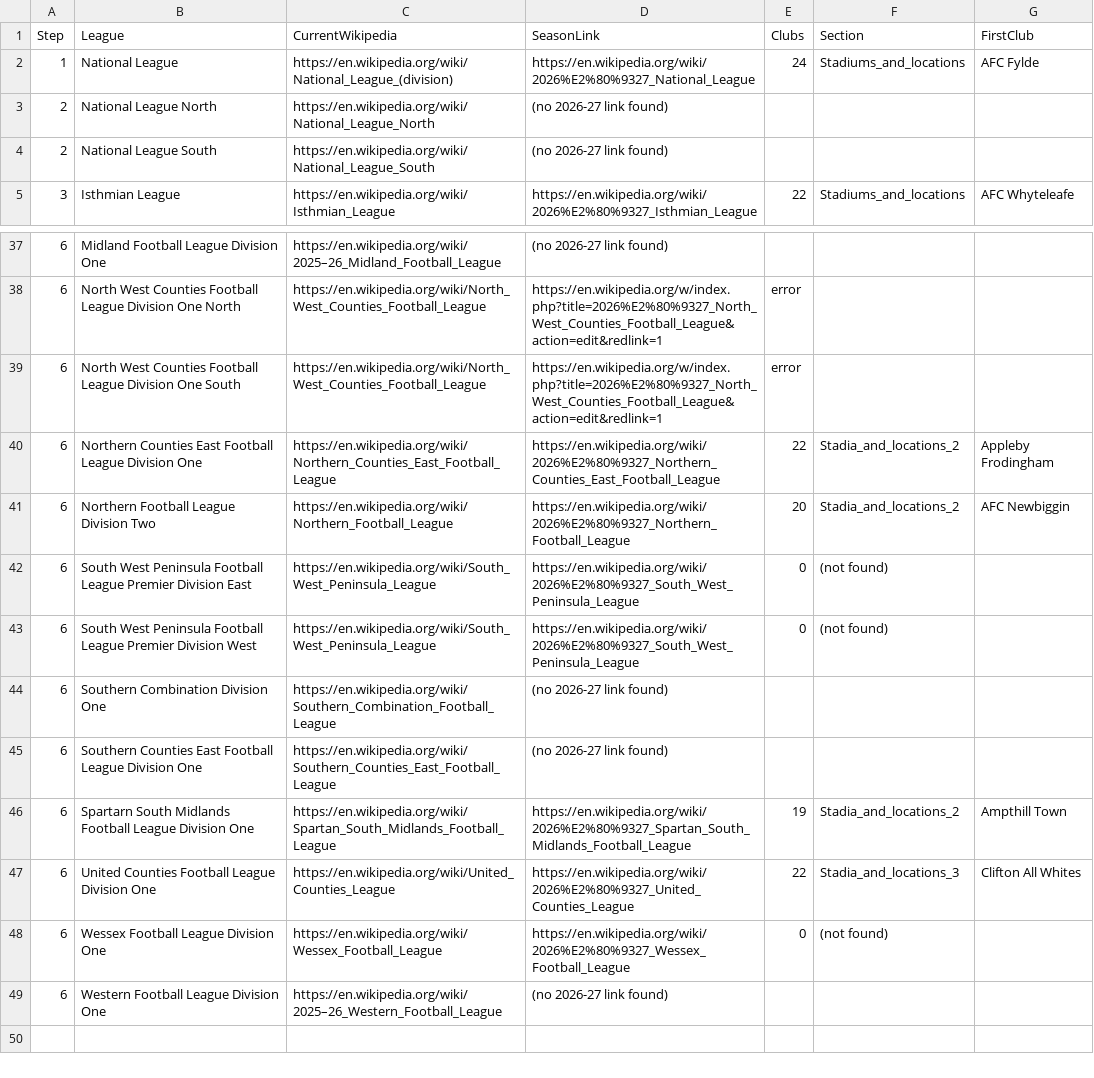
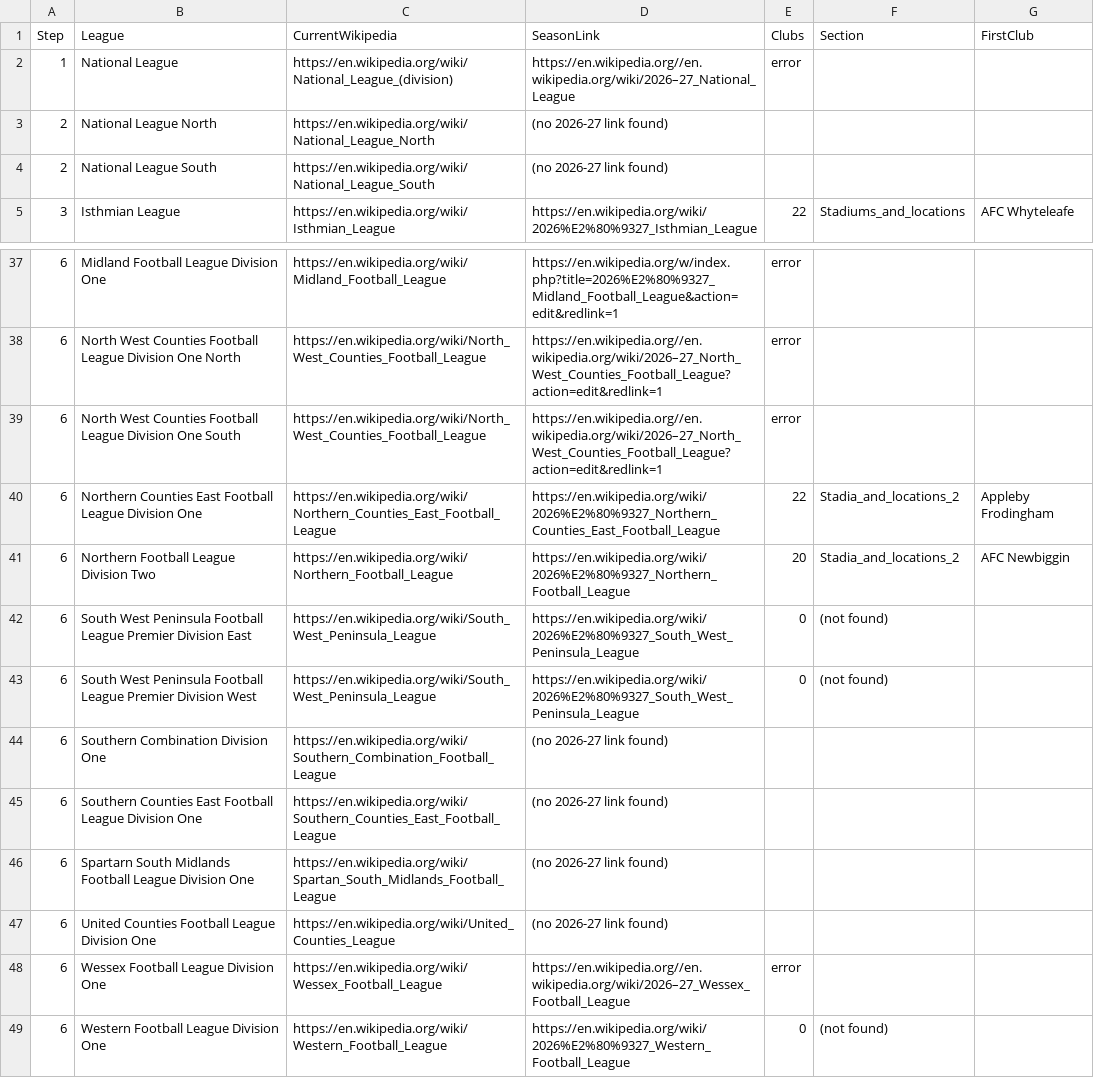
Before and after one commit to k31tha/nls-mcp, a CSV file: pyramid-wikipedia.csv, drawn as a sheet; only a part is shown, gaps mark what is left out; the diff covers the shown part only.

```diff
--- a/pyramid-wikipedia.csv
+++ b/pyramid-wikipedia.csv
@@ -1,3 +1,3 @@
 Step,League,CurrentWikipedia,SeasonLink,Clubs,Section,FirstClub
-1,National League,https://en.wikipedia.org/wiki/National_League_(division),https://en.wikipedia.org/wiki/2026%E2%80%9327_National_League,24,Stadiums_and_locations,AFC Fylde
+1,National League,https://en.wikipedia.org/wiki/National_League_(division),https://en.wikipedia.org//en.wikipedia.org/wiki/2026–27_National_League,error,,
 2,National League North,https://en.wikipedia.org/wiki/National_League_North,(no 2026-27 link found),,,
@@ -37,4 +37,4 @@ Step,League,CurrentWikipedia,SeasonLink,Clubs,Section,FirstClub
-6,Midland Football League Division One,https://en.wikipedia.org/wiki/2025–26_Midland_Football_League,(no 2026-27 link found),,,
-6,North West Counties Football League Division One North,https://en.wikipedia.org/wiki/North_West_Counties_Football_League,https://en.wikipedia.org/w/index.php?title=2026%E2%80%9327_North_West_Counties_Football_League&action=edit&redlink=1,error,,
-6,North West Counties Football League Division One South,https://en.wikipedia.org/wiki/North_West_Counties_Football_League,https://en.wikipedia.org/w/index.php?title=2026%E2%80%9327_North_West_Counties_Football_League&action=edit&redlink=1,error,,
+6,Midland Football League Division One,https://en.wikipedia.org/wiki/Midland_Football_League,https://en.wikipedia.org/w/index.php?title=2026%E2%80%9327_Midland_Football_League&action=edit&redlink=1,error,,
+6,North West Counties Football League Division One North,https://en.wikipedia.org/wiki/North_West_Counties_Football_League,https://en.wikipedia.org//en.wikipedia.org/wiki/2026–27_North_West_Counties_Football_League?action=edit&redlink=1,error,,
+6,North West Counties Football League Division One South,https://en.wikipedia.org/wiki/North_West_Counties_Football_League,https://en.wikipedia.org//en.wikipedia.org/wiki/2026–27_North_West_Counties_Football_League?action=edit&redlink=1,error,,
 6,Northern Counties East Football League Division One,https://en.wikipedia.org/wiki/Northern_Counties_East_Football_League,https://en.wikipedia.org/wiki/2026%E2%80%9327_Northern_Counties_East_Football_League,22,Stadia_and_locations_2,Appleby Frodingham
@@ -45,5 +45,5 @@ Step,League,CurrentWikipedia,SeasonLink,Clubs,Section,FirstClub
 6,Southern Counties East Football League Division One,https://en.wikipedia.org/wiki/Southern_Counties_East_Football_League,(no 2026-27 link found),,,
-6,Spartarn South Midlands Football League Division One,https://en.wikipedia.org/wiki/Spartan_South_Midlands_Football_League,https://en.wikipedia.org/wiki/2026%E2%80%9327_Spartan_South_Midlands_Football_League,19,Stadia_and_locations_2,Ampthill Town
-6,United Counties Football League Division One,https://en.wikipedia.org/wiki/United_Counties_League,https://en.wikipedia.org/wiki/2026%E2%80%9327_United_Counties_League,22,Stadia_and_locations_3,Clifton All Whites
-6,Wessex Football League Division One,https://en.wikipedia.org/wiki/Wessex_Football_League,https://en.wikipedia.org/wiki/2026%E2%80%9327_Wessex_Football_League,0,(not found),
-6,Western Football League Division One,https://en.wikipedia.org/wiki/2025–26_Western_Football_League,(no 2026-27 link found),,,
+6,Spartarn South Midlands Football League Division One,https://en.wikipedia.org/wiki/Spartan_South_Midlands_Football_League,(no 2026-27 link found),,,
+6,United Counties Football League Division One,https://en.wikipedia.org/wiki/United_Counties_League,(no 2026-27 link found),,,
+6,Wessex Football League Division One,https://en.wikipedia.org/wiki/Wessex_Football_League,https://en.wikipedia.org//en.wikipedia.org/wiki/2026–27_Wessex_Football_League,error,,
+6,Western Football League Division One,https://en.wikipedia.org/wiki/Western_Football_League,https://en.wikipedia.org/wiki/2026%E2%80%9327_Western_Football_League,0,(not found),
```
Also changed, not shown: 34 edited cells elsewhere in this file, 1 other file.
